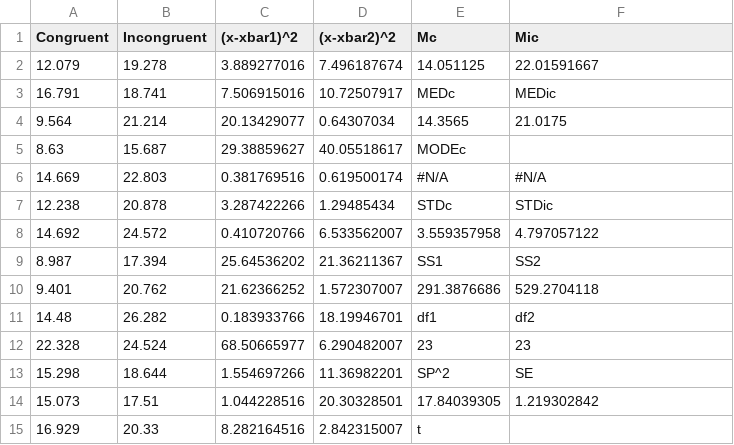
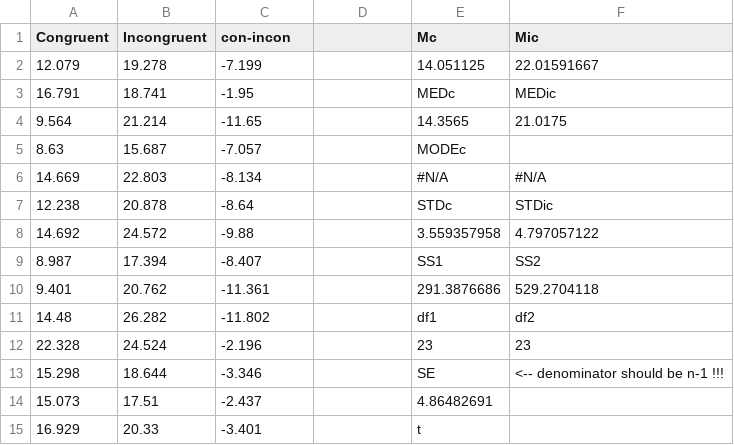
Before and after one commit to zxzjim/MyUdacity, a CSV file: Project1/stroopdata.csv, drawn as a sheet; only a part is shown; the diff covers the shown part only.

```diff
--- a/Project1/stroopdata.csv
+++ b/Project1/stroopdata.csv
@@ -1,15 +1,15 @@
-Congruent,Incongruent,(x-xbar1)^2,(x-xbar2)^2,Mc,Mic
-12.079,19.278,3.889277016,7.496187674,14.051125,22.01591667
-16.791,18.741,7.506915016,10.72507917,MEDc,MEDic
-9.564,21.214,20.13429077,0.64307034,14.3565,21.0175
-8.63,15.687,29.38859627,40.05518617,MODEc,
-14.669,22.803,0.381769516,0.619500174,#N/A,#N/A
-12.238,20.878,3.287422266,1.29485434,STDc,STDic
-14.692,24.572,0.410720766,6.533562007,3.559357958,4.797057122
-8.987,17.394,25.64536202,21.36211367,SS1,SS2
-9.401,20.762,21.62366252,1.572307007,291.3876686,529.2704118
-14.48,26.282,0.183933766,18.19946701,df1,df2
-22.328,24.524,68.50665977,6.290482007,23,23
-15.298,18.644,1.554697266,11.36982201,SP^2,SE
-15.073,17.51,1.044228516,20.30328501,17.84039305,1.219302842
-16.929,20.33,8.282164516,2.842315007,t,
+Congruent,Incongruent,con-incon,,Mc,Mic
+12.079,19.278,-7.199,,14.051125,22.01591667
+16.791,18.741,-1.95,,MEDc,MEDic
+9.564,21.214,-11.65,,14.3565,21.0175
+8.63,15.687,-7.057,,MODEc,
+14.669,22.803,-8.134,,#N/A,#N/A
+12.238,20.878,-8.64,,STDc,STDic
+14.692,24.572,-9.88,,3.559357958,4.797057122
+8.987,17.394,-8.407,,SS1,SS2
+9.401,20.762,-11.361,,291.3876686,529.2704118
+14.48,26.282,-11.802,,df1,df2
+22.328,24.524,-2.196,,23,23
+15.298,18.644,-3.346,,SE,<-- denominator should be n-1 !!!
+15.073,17.51,-2.437,,4.86482691,
+16.929,20.33,-3.401,,t,
```
Also changed, not shown: 21 edited cells elsewhere in this file, 20 other files.
